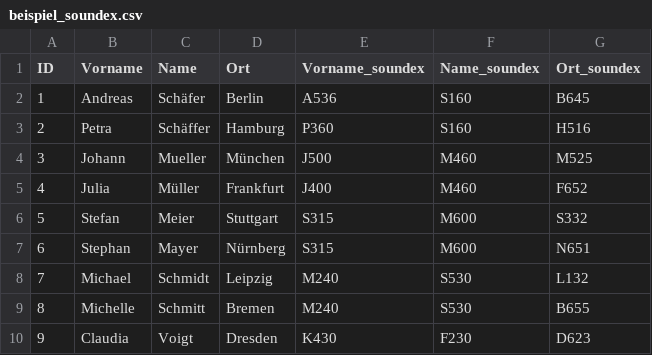
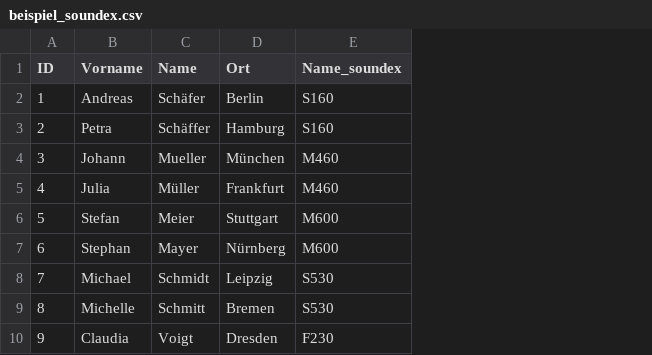
Before and after one commit to carosaar/csv_soundex, a CSV file: beispiel_soundex.csv, drawn as a sheet; only a part is shown; the diff names each change by its address in the sheet, - before the commit and + after, or states it on an @@ line.

```diff
--- a/beispiel_soundex.csv
+++ b/beispiel_soundex.csv
-column E (Vorname_soundex), rows 2-10: A536 | P360 | J500 | J400 | S315 | S315 | M240 | M240 | K430
-column G (Ort_soundex), rows 2-10: B645 | H516 | M525 | F652 | S332 | N651 | L132 | B655 | D623
```
Also changed, not shown: 5 other files.
